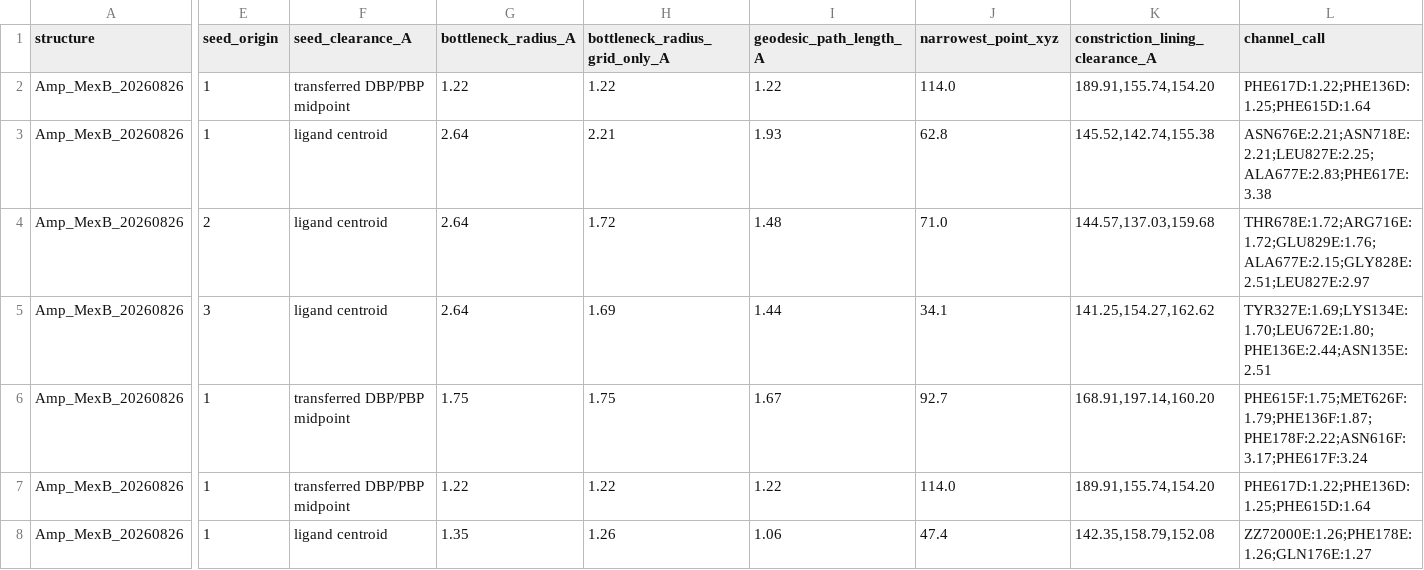
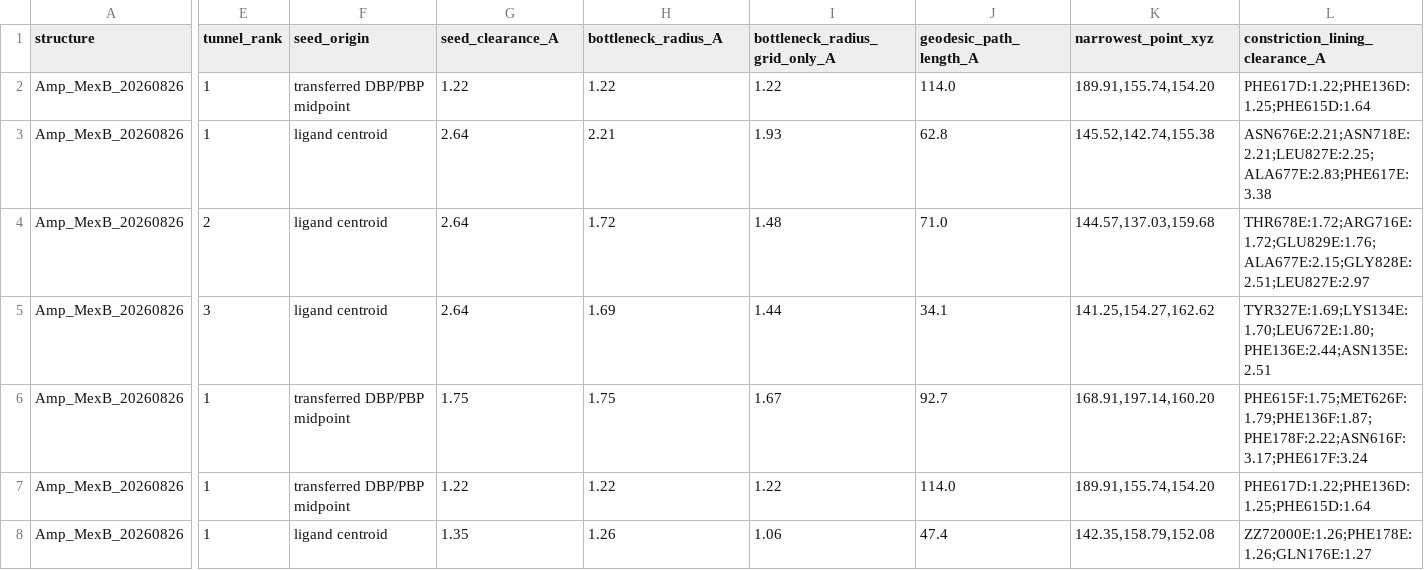
Before and after one commit to MexBBoy/MexB_Analysis, a CSV file: results/tables/tunnels.csv, drawn as a sheet; only a part is shown, gaps mark what is left out; the diff covers the shown part only; the diff names each change by its address in the sheet, - before the commit and + after, or states it on an @@ line.

```diff
--- a/results/tables/tunnels.csv
+++ b/results/tables/tunnels.csv
-E1: seed_origin
+E1: tunnel_rank
-F1: seed_clearance_A
+F1: seed_origin
-G1: bottleneck_radius_A
+G1: seed_clearance_A
-H1: bottleneck_radius_grid_only_A
+H1: bottleneck_radius_A
-I1: geodesic_path_length_A
+I1: bottleneck_radius_grid_only_A
-J1: narrowest_point_xyz
+J1: geodesic_path_length_A
-K1: constriction_lining_clearance_A
+K1: narrowest_point_xyz
-L1: channel_call
+L1: constriction_lining_clearance_A
```
Also changed, not shown: 5 edited cells elsewhere in this file, 16 other files.
